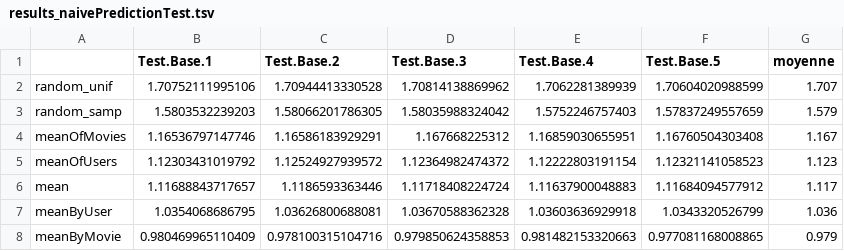
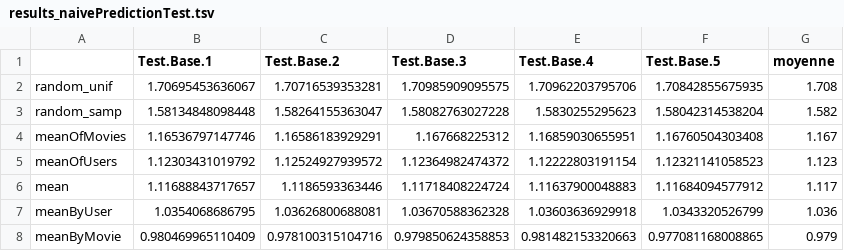
Before and after one commit to kkmm001/StatApp-Collaborative-Filtering, a TSV file: Results/ml-1m/results_naivePredictionTest.tsv, drawn as a sheet.

Commit message:
Prise en compte du nettoyage de data.Movies

```diff
--- a/Results/ml-1m/results_naivePredictionTest.tsv
+++ b/Results/ml-1m/results_naivePredictionTest.tsv
@@ -1,4 +1,4 @@
 ""	"Test.Base.1"	"Test.Base.2"	"Test.Base.3"	"Test.Base.4"	"Test.Base.5"	"moyenne"
-"random_unif"	1.70752111995106	1.70944413330528	1.70814138869962	1.7062281389939	1.70604020988599	1.707
-"random_samp"	1.5803532239203	1.58066201786305	1.58035988324042	1.5752246757403	1.57837249557659	1.579
+"random_unif"	1.70695453636067	1.70716539353281	1.70985909095575	1.70962203795706	1.70842855675935	1.708
+"random_samp"	1.58134848098448	1.58264155363047	1.58082763027228	1.5830255295623	1.58042314538204	1.582
 "meanOfMovies"	1.16536797147746	1.16586183929291	1.167668225312	1.16859030655951	1.16760504303408	1.167
```
Also changed, not shown: Results/ml-1m/results_naivePredictionTest_vierge.tsv, 1 other file.
